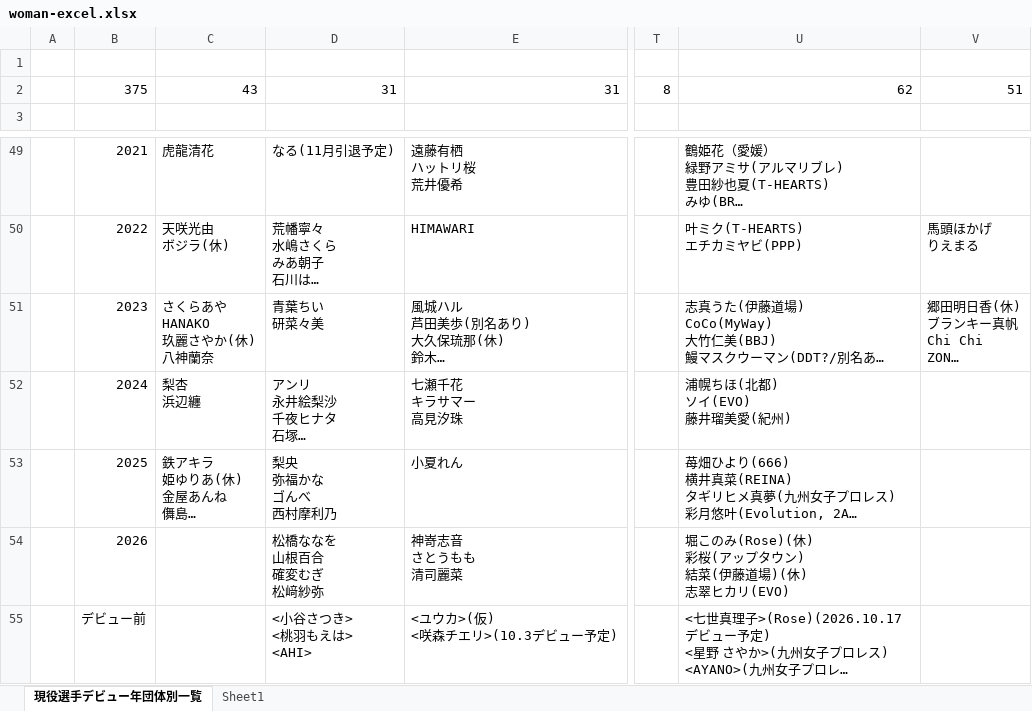
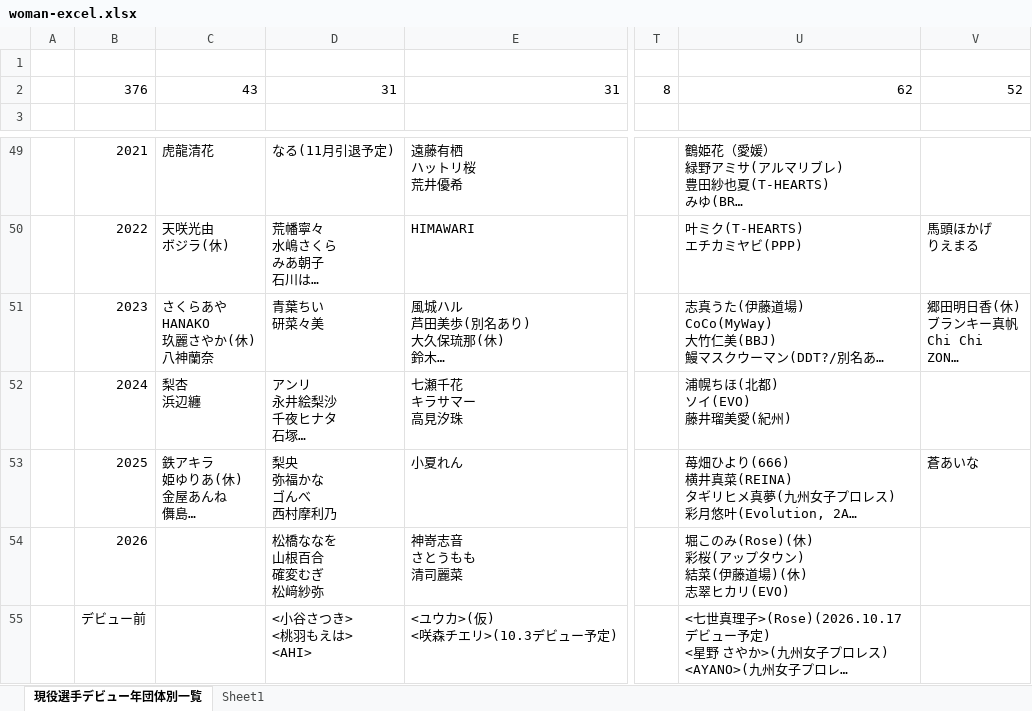
Before and after one commit to nakawankuma/joshi_wrestling_data, an Excel workbook: woman-excel.xlsx, sheet 現役選手デビュー年団体別一覧, drawn as a sheet; only a part is shown, gaps mark what is left out; long unchanged cells end in …; values as stored, in another font and other column widths than the file's, no borders; table styles not drawn; the diff names each change by its address in the sheet, - before the commit and + after, or states it on an @@ line.

```diff
--- a/woman-excel.xlsx (sheet 現役選手デビュー年団体別一覧)
+++ b/woman-excel.xlsx (sheet 現役選手デビュー年団体別一覧)
-B2: 375
+B2: 376
-V2: 51
+V2: 52
-V53: (empty)
+V53: 蒼あいな
```
Also changed, not shown: 2 other files.
